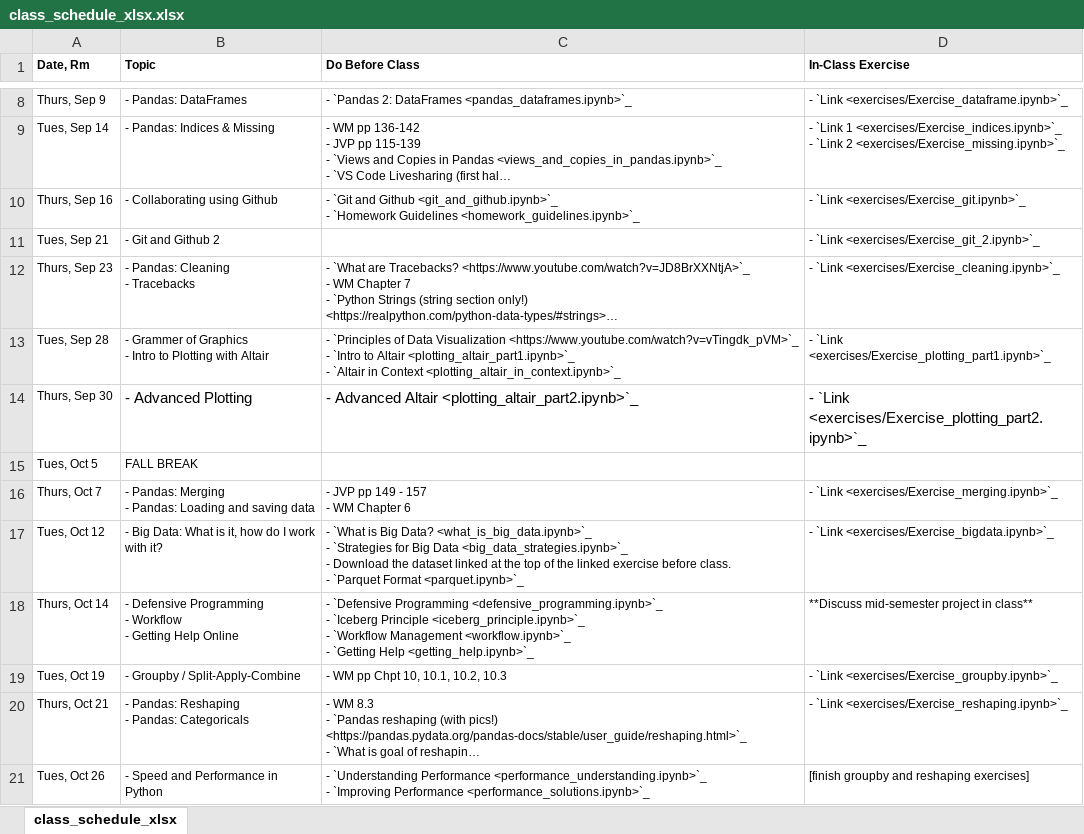
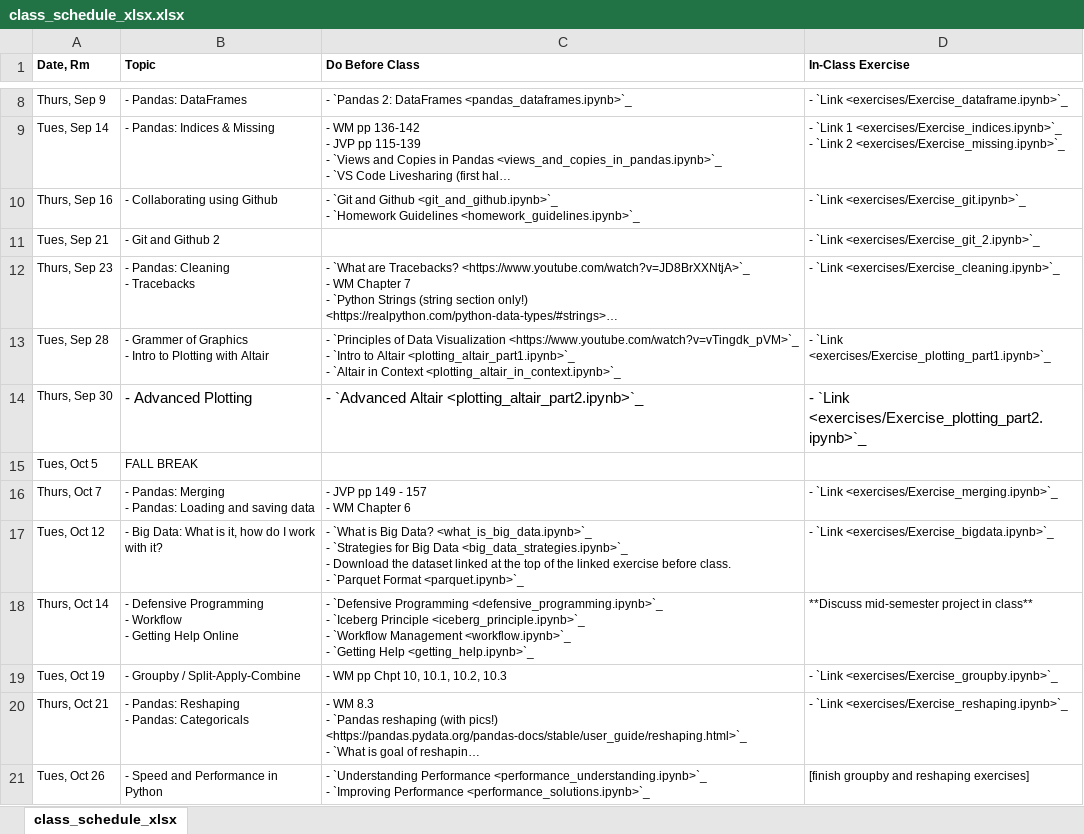
Before and after one commit to nickeubank/practicaldatascience_class, an Excel workbook: source/class_schedule_xlsx.xlsx, sheet class_schedule_xlsx, drawn as a sheet; only a part is shown, gaps mark what is left out; long unchanged cells end in …; values as stored, in another font and other column widths than the file's, no borders; the diff names each change by its address in the sheet, - before the commit and + after, or states it on an @@ line.

Commit message:
update altair 2

```diff
--- a/source/class_schedule_xlsx.xlsx (sheet class_schedule_xlsx)
+++ b/source/class_schedule_xlsx.xlsx (sheet class_schedule_xlsx)
-C14 (Do Before Class): - Advanced Altair <plotting_altair_part2.ipynb>`_
+C14 (Do Before Class): - `Advanced Altair <plotting_altair_part2.ipynb>`_
```
Also changed, not shown: 14 other files.
